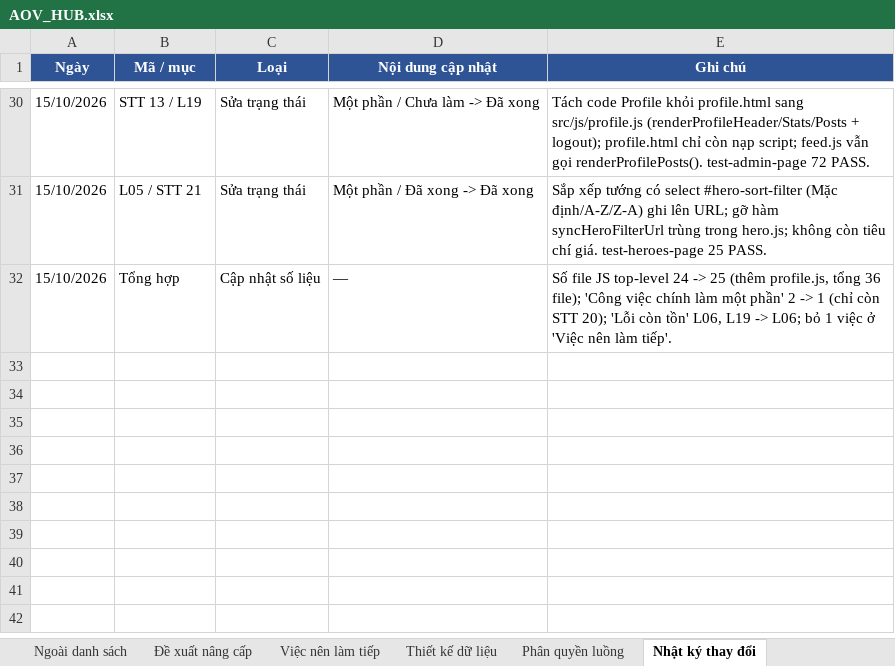
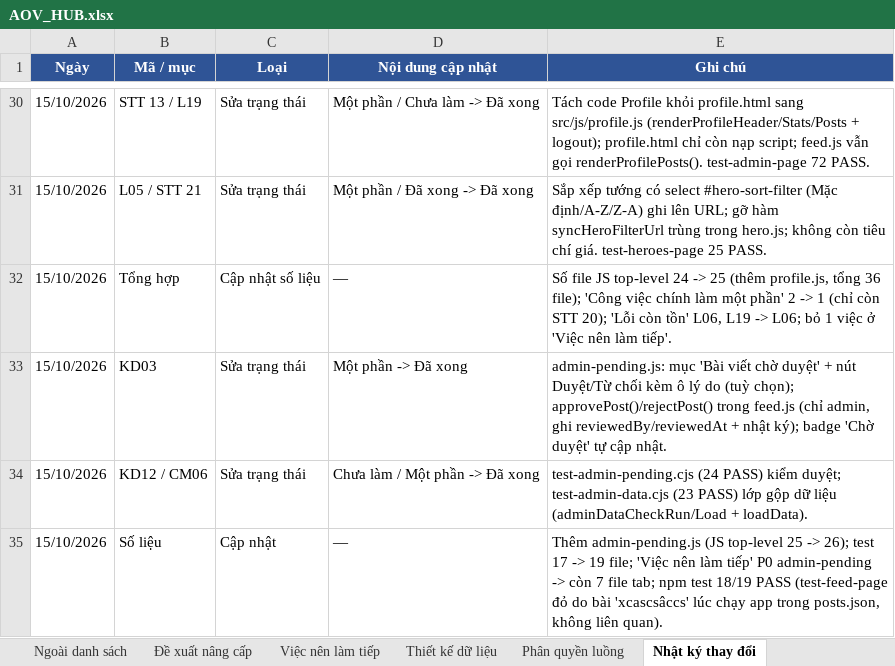
Before and after one commit to NgTrQuMinh/AOV_Hub, an Excel workbook: AOV_HUB.xlsx, sheet Nhật ký thay đổi, drawn as a sheet; only a part is shown, gaps mark what is left out; values as stored, in another font and other column widths than the file's, no borders; the diff names each change by its address in the sheet, - before the commit and + after, or states it on an @@ line.

Commit message:
feat(admin): duyet/tu choi bai o tab Cho duyet + test kiem duyet (KD03/KD12/CM06)
feed.js: them getPendingPosts(), approvePost(), rejectPost() (chi admin, ghi reviewedBy/reviewedAt + logAdminAction).

admin-pending.js: muc 'Bai viet cho duyet' voi nut Duyet/Tu choi + o ly do (tuy chon), cap nhat badge.

test-admin-pending.cjs (24 PASS) + test-admin-data.cjs (23 PASS, lop gop du lieu adminDataCheckRun/Load).

Cap nhat aov-hub-data.json + AOV_HUB.xlsx.

```diff
--- a/AOV_HUB.xlsx (sheet Nhật ký thay đổi)
+++ b/AOV_HUB.xlsx (sheet Nhật ký thay đổi)
+row 33: 15/10/2026 | KD03 | Sửa trạng thái | Một phần -> Đã xong | admin-pending.js: mục 'Bài viết chờ duyệt' + nút Duyệt/Từ chối kèm ô lý do (tuỳ chọn); approvePost()/rejectPost() trong feed.js (chỉ admin, ghi reviewedBy/reviewedAt + nhật ký); badge 'Chờ duyệt' tự cập nhật.
+row 34: 15/10/2026 | KD12 / CM06 | Sửa trạng thái | Chưa làm / Một phần -> Đã xong | test-admin-pending.cjs (24 PASS) kiểm duyệt; test-admin-data.cjs (23 PASS) lớp gộp dữ liệu (adminDataCheckRun/Load + loadData).
+row 35: 15/10/2026 | Số liệu | Cập nhật | — | Thêm admin-pending.js (JS top-level 25 -> 26); test 17 -> 19 file; 'Việc nên làm tiếp' P0 admin-pending -> còn 7 file tab; npm test 18/19 PASS (test-feed-page đỏ do bài 'xcascsâccs' lúc chạy app trong posts.json, không liên quan).
```
Also changed, not shown: sheet Kế hoạch mở rộng, sheet Việc nên làm tiếp, sheet Phân quyền luồng, 5 other files.
